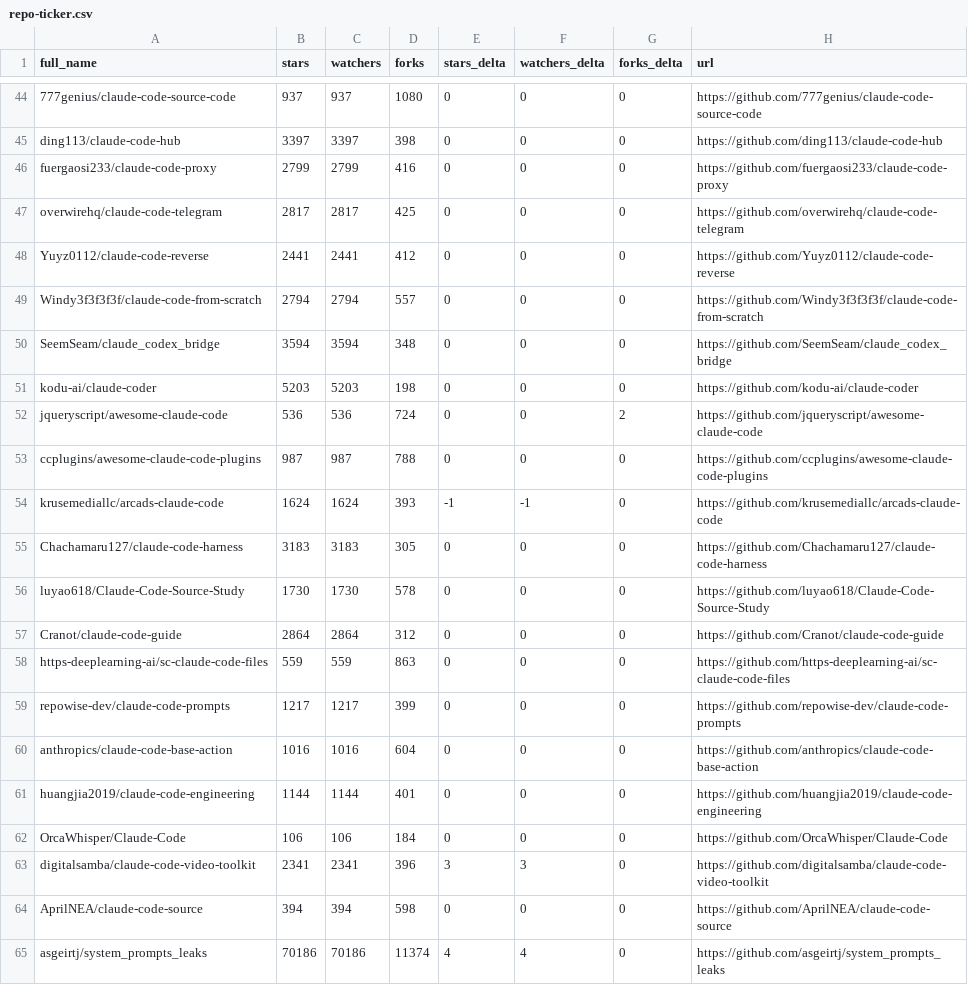
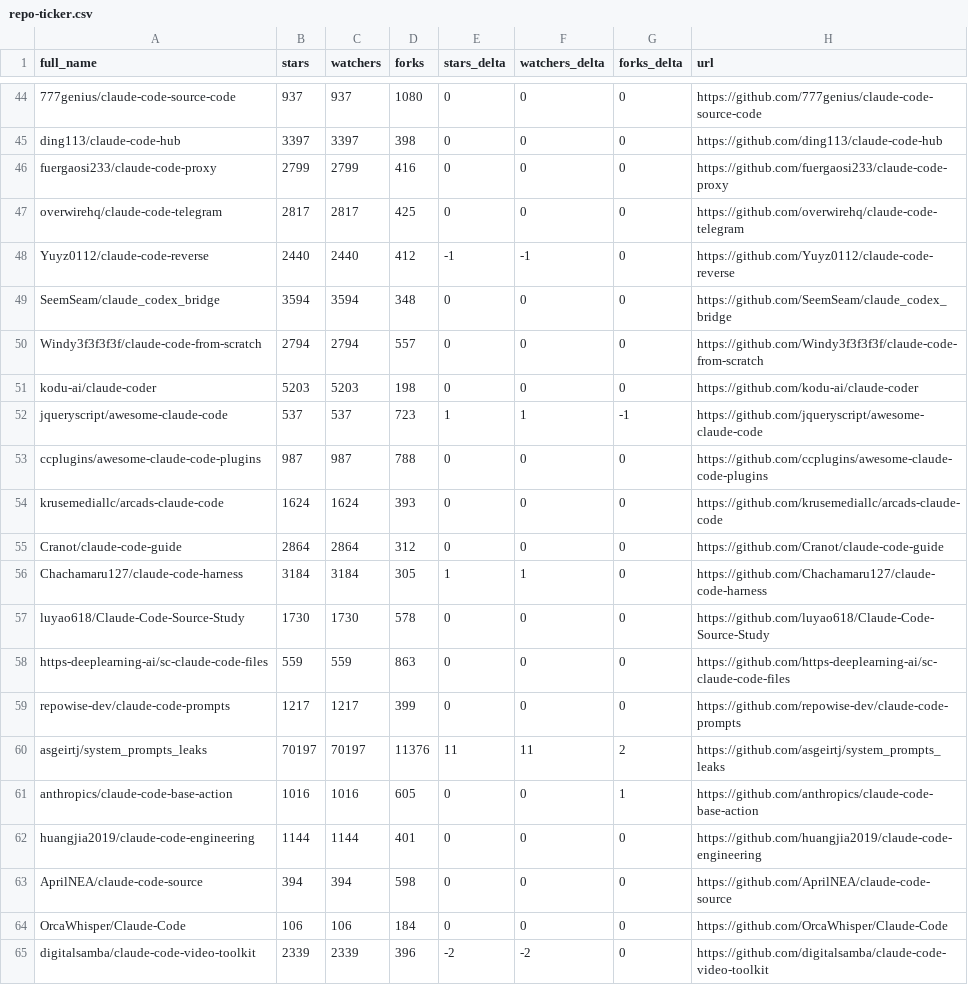
Before and after one commit to acrinym/awesome-claude-code, a CSV file: data/repo-ticker.csv, drawn as a sheet; only a part is shown, gaps mark what is left out; the diff covers the shown part only.

```diff
--- a/data/repo-ticker.csv
+++ b/data/repo-ticker.csv
@@ -47,19 +47,19 @@ fuergaosi233/claude-code-proxy,2799,2799,416,0,0,0,https://github.com/fuergaosi2
 overwirehq/claude-code-telegram,2817,2817,425,0,0,0,https://github.com/overwirehq/claude-code-telegram
-Yuyz0112/claude-code-reverse,2441,2441,412,0,0,0,https://github.com/Yuyz0112/claude-code-reverse
+Yuyz0112/claude-code-reverse,2440,2440,412,-1,-1,0,https://github.com/Yuyz0112/claude-code-reverse
+SeemSeam/claude_codex_bridge,3594,3594,348,0,0,0,https://github.com/SeemSeam/claude_codex_bridge
 Windy3f3f3f3f/claude-code-from-scratch,2794,2794,557,0,0,0,https://github.com/Windy3f3f3f3f/claude-code-from-scratch
-SeemSeam/claude_codex_bridge,3594,3594,348,0,0,0,https://github.com/SeemSeam/claude_codex_bridge
 kodu-ai/claude-coder,5203,5203,198,0,0,0,https://github.com/kodu-ai/claude-coder
-jqueryscript/awesome-claude-code,536,536,724,0,0,2,https://github.com/jqueryscript/awesome-claude-code
+jqueryscript/awesome-claude-code,537,537,723,1,1,-1,https://github.com/jqueryscript/awesome-claude-code
 ccplugins/awesome-claude-code-plugins,987,987,788,0,0,0,https://github.com/ccplugins/awesome-claude-code-plugins
-krusemediallc/arcads-claude-code,1624,1624,393,-1,-1,0,https://github.com/krusemediallc/arcads-claude-code
-Chachamaru127/claude-code-harness,3183,3183,305,0,0,0,https://github.com/Chachamaru127/claude-code-harness
+krusemediallc/arcads-claude-code,1624,1624,393,0,0,0,https://github.com/krusemediallc/arcads-claude-code
+Cranot/claude-code-guide,2864,2864,312,0,0,0,https://github.com/Cranot/claude-code-guide
+Chachamaru127/claude-code-harness,3184,3184,305,1,1,0,https://github.com/Chachamaru127/claude-code-harness
 luyao618/Claude-Code-Source-Study,1730,1730,578,0,0,0,https://github.com/luyao618/Claude-Code-Source-Study
-Cranot/claude-code-guide,2864,2864,312,0,0,0,https://github.com/Cranot/claude-code-guide
 https-deeplearning-ai/sc-claude-code-files,559,559,863,0,0,0,https://github.com/https-deeplearning-ai/sc-claude-code-files
 repowise-dev/claude-code-prompts,1217,1217,399,0,0,0,https://github.com/repowise-dev/claude-code-prompts
-anthropics/claude-code-base-action,1016,1016,604,0,0,0,https://github.com/anthropics/claude-code-base-action
+asgeirtj/system_prompts_leaks,70197,70197,11376,11,11,2,https://github.com/asgeirtj/system_prompts_leaks
+anthropics/claude-code-base-action,1016,1016,605,0,0,1,https://github.com/anthropics/claude-code-base-action
 huangjia2019/claude-code-engineering,1144,1144,401,0,0,0,https://github.com/huangjia2019/claude-code-engineering
+AprilNEA/claude-code-source,394,394,598,0,0,0,https://github.com/AprilNEA/claude-code-source
 OrcaWhisper/Claude-Code,106,106,184,0,0,0,https://github.com/OrcaWhisper/Claude-Code
-digitalsamba/claude-code-video-toolkit,2341,2341,396,3,3,0,https://github.com/digitalsamba/claude-code-video-toolkit
-AprilNEA/claude-code-source,394,394,598,0,0,0,https://github.com/AprilNEA/claude-code-source
-asgeirtj/system_prompts_leaks,70186,70186,11374,4,4,0,https://github.com/asgeirtj/system_prompts_leaks
+digitalsamba/claude-code-video-toolkit,2339,2339,396,-2,-2,0,https://github.com/digitalsamba/claude-code-video-toolkit
```
Also changed, not shown: 1 added row, 1 removed row and 126 edited cells elsewhere in this file, 2 other files.
